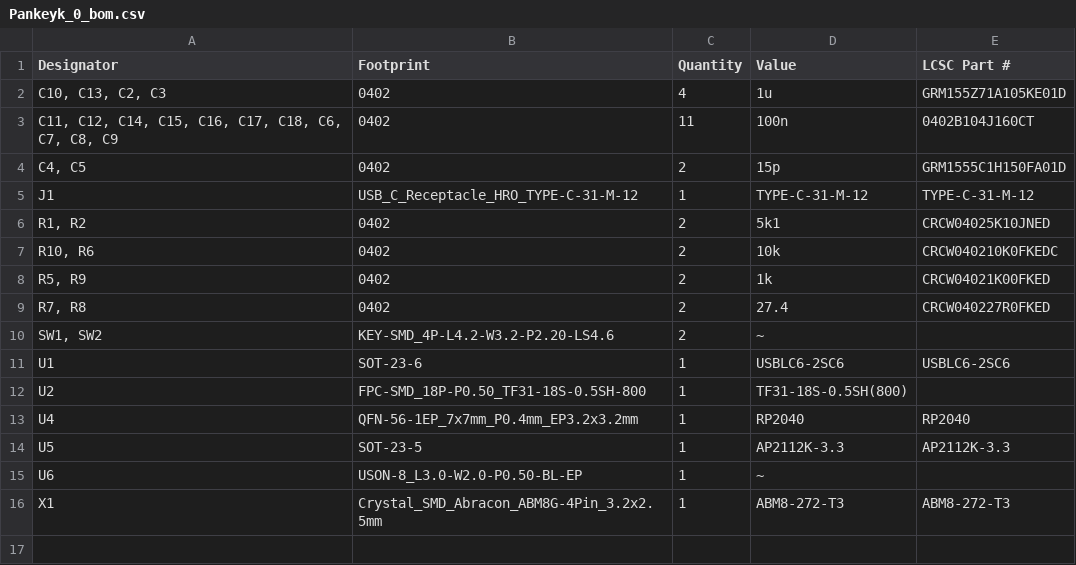
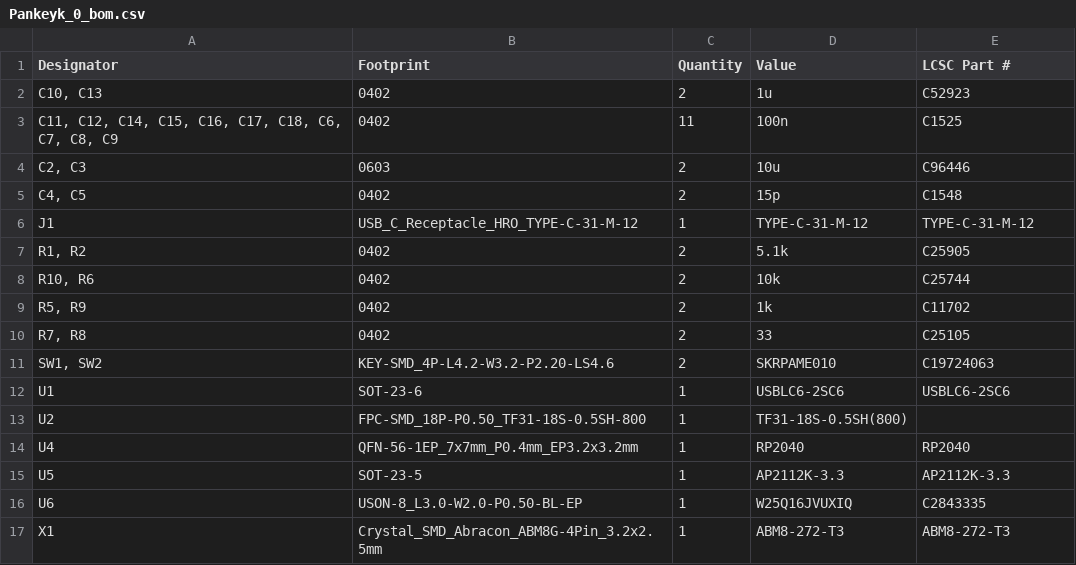
Before and after one commit to PanosEconomou/open-keyboard, a CSV file: pcb/gasket-mount/controller/production/Pankeyk_0_bom.csv, drawn as a sheet.

```diff
--- a/pcb/gasket-mount/controller/production/Pankeyk_0_bom.csv
+++ b/pcb/gasket-mount/controller/production/Pankeyk_0_bom.csv
@@ -1,11 +1,12 @@
 Designator,Footprint,Quantity,Value,LCSC Part #
-"C10, C13, C2, C3",0402,4,1u,GRM155Z71A105KE01D
-"C11, C12, C14, C15, C16, C17, C18, C6, C7, C8, C9",0402,11,100n,0402B104J160CT
-"C4, C5",0402,2,15p,GRM1555C1H150FA01D
+"C10, C13",0402,2,1u,C52923
+"C11, C12, C14, C15, C16, C17, C18, C6, C7, C8, C9",0402,11,100n,C1525
+"C2, C3",0603,2,10u,C96446
+"C4, C5",0402,2,15p,C1548
 J1,USB_C_Receptacle_HRO_TYPE-C-31-M-12,1,TYPE-C-31-M-12,TYPE-C-31-M-12
-"R1, R2",0402,2,5k1,CRCW04025K10JNED
-"R10, R6",0402,2,10k,CRCW040210K0FKEDC
-"R5, R9",0402,2,1k,CRCW04021K00FKED
-"R7, R8",0402,2,27.4,CRCW040227R0FKED
-"SW1, SW2",KEY-SMD_4P-L4.2-W3.2-P2.20-LS4.6,2,~,
+"R1, R2",0402,2,5.1k,C25905
+"R10, R6",0402,2,10k,C25744
+"R5, R9",0402,2,1k,C11702
+"R7, R8",0402,2,33,C25105
+"SW1, SW2",KEY-SMD_4P-L4.2-W3.2-P2.20-LS4.6,2,SKRPAME010,C19724063
 U1,SOT-23-6,1,USBLC6-2SC6,USBLC6-2SC6
@@ -14,3 +15,3 @@ U4,QFN-56-1EP_7x7mm_P0.4mm_EP3.2x3.2mm,1,RP2040,RP2040
 U5,SOT-23-5,1,AP2112K-3.3,AP2112K-3.3
-U6,USON-8_L3.0-W2.0-P0.50-BL-EP,1,~,
+U6,USON-8_L3.0-W2.0-P0.50-BL-EP,1,W25Q16JVUXIQ,C2843335
 X1,Crystal_SMD_Abracon_ABM8G-4Pin_3.2x2.5mm,1,ABM8-272-T3,ABM8-272-T3
```
Also changed, not shown: pcb/gasket-mount/controller/production/Pankeyk_0_positions.csv, 20 other files.
